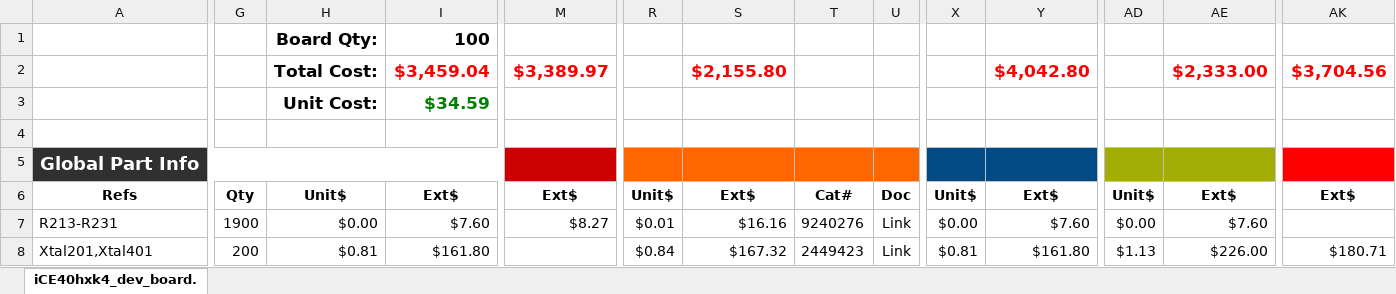
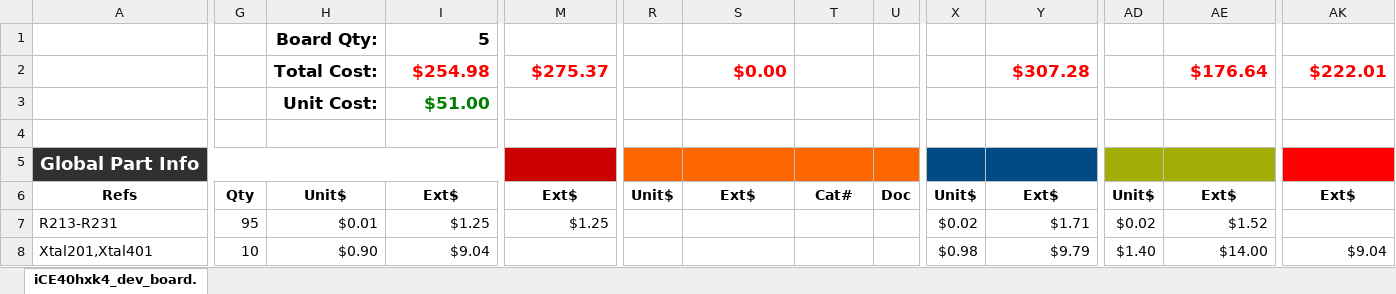
Before and after one commit to smartbench/mainboard, an Excel workbook: fabrication_outputs/iCE40hxk4_dev_board.xlsx, sheet iCE40hxk4_dev_board., drawn as a sheet; only a part is shown, gaps mark what is left out; values as stored, in another font and other column widths than the file's, no borders; conditional formats not drawn; removed rows and columns are numbered as before the commit, all else as after; rows hold the shown columns only; the diff covers the shown part only; the diff names each change by its address in the sheet, - before the commit and + after, or states it on an @@ line.

```diff
--- a/fabrication_outputs/iCE40hxk4_dev_board.xlsx (sheet iCE40hxk4_dev_board.)
+++ b/fabrication_outputs/iCE40hxk4_dev_board.xlsx (sheet iCE40hxk4_dev_board.)
-I1: 100
+I1: 5
-row 2:  |  | Total Cost: | $3,459.04 | $3,389.97 |  | $2,155.80 |  |  |  | $4,042.80 |  | $2,333.00 | $3,704.56
-row 3:  |  | Unit Cost: | $34.59
+row 2:  |  | Total Cost: | $254.98 | $275.37 |  | $0.00 |  |  |  | $307.28 |  | $176.64 | $222.01
+row 3:  |  | Unit Cost: | $51.00
-G7: 1900
+G7: 95
-H7: $0.00
+H7: $0.01
-I7: $7.60
+I7: $1.25
-M7: $8.27
+M7: $1.25
-R7: $0.01
+R7: (empty)
-S7: $16.16
+S7: (empty)
-T7: 9240276
+T7: (empty)
-U7:U8: Link
+U7:U8: (empty)
-X7: $0.00
+X7: $0.02
-Y7: $7.60
+Y7: $1.71
-AD7: $0.00
+AD7: $0.02
-AE7: $7.60
+AE7: $1.52
-G8: 200
+G8: 10
-H8: $0.81
+H8: $0.90
-I8: $161.80
+I8: $9.04
-R8: $0.84
+R8: (empty)
-S8: $167.32
+S8: (empty)
-T8: 2449423
+T8: (empty)
-X8: $0.81
+X8: $0.98
-Y8: $161.80
+Y8: $9.79
-AD8: $1.13
+AD8: $1.40
-AE8: $226.00
+AE8: $14.00
-AK8: $180.71
+AK8: $9.04
```
Also changed, not shown: 7 added rows, 9 removed rows and 775 edited cells elsewhere in this sheet, formulas that keep their value, 1 other file.
